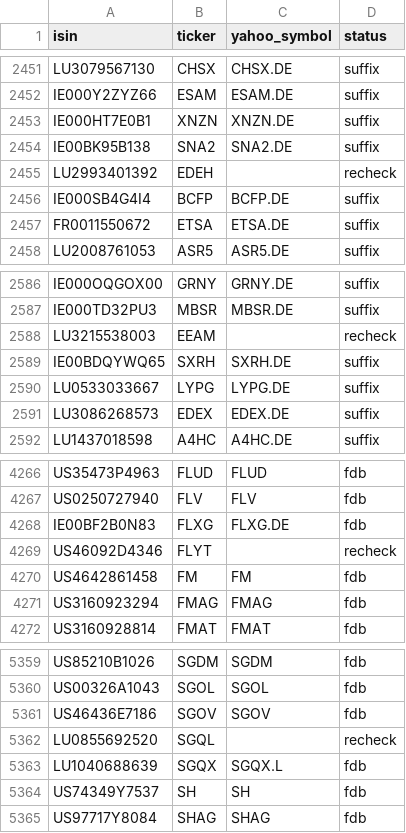
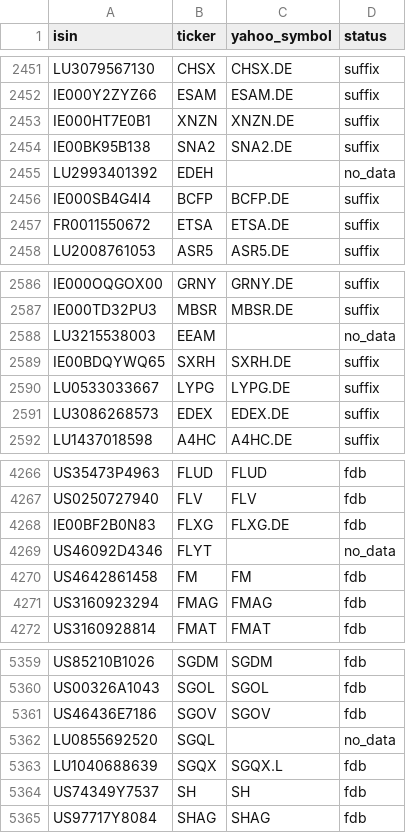
Before and after one commit to pedrochiarantano/convest-etf-monitor, a CSV file: data/symbol_map.csv, drawn as a sheet; only a part is shown, gaps mark what is left out; the diff covers the shown part only.

```diff
--- a/data/symbol_map.csv
+++ b/data/symbol_map.csv
@@ -2454,3 +2454,3 @@ IE000HT7E0B1,XNZN,XNZN.DE,suffix
 IE00BK95B138,SNA2,SNA2.DE,suffix
-LU2993401392,EDEH,,recheck
+LU2993401392,EDEH,,no_data
 IE000SB4G4I4,BCFP,BCFP.DE,suffix
@@ -2587,3 +2587,3 @@ IE000OQGOX00,GRNY,GRNY.DE,suffix
 IE000TD32PU3,MBSR,MBSR.DE,suffix
-LU3215538003,EEAM,,recheck
+LU3215538003,EEAM,,no_data
 IE00BDQYWQ65,SXRH,SXRH.DE,suffix
@@ -4268,3 +4268,3 @@ US0250727940,FLV,FLV,fdb
 IE00BF2B0N83,FLXG,FLXG.DE,fdb
-US46092D4346,FLYT,,recheck
+US46092D4346,FLYT,,no_data
 US4642861458,FM,FM,fdb
@@ -5361,3 +5361,3 @@ US00326A1043,SGOL,SGOL,fdb
 US46436E7186,SGOV,SGOV,fdb
-LU0855692520,SGQL,,recheck
+LU0855692520,SGQL,,no_data
 LU1040688639,SGQX,SGQX.L,fdb
```
Also changed, not shown: 18 edited cells elsewhere in this file, 3 other files.
